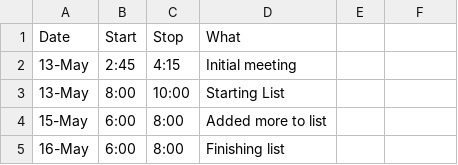
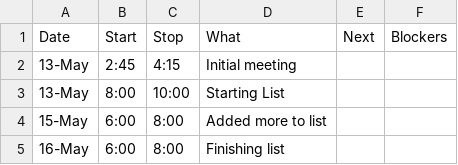
Before and after one commit to StoneyJackson/mothership, a CSV file: TimeLogs/Tony.csv, drawn as a sheet; only a part is shown; the diff names each change by its address in the sheet, - before the commit and + after, or states it on an @@ line.

Commit message:
Add next and blockers columns

```diff
--- a/TimeLogs/Tony.csv
+++ b/TimeLogs/Tony.csv
-E1: (empty)
+E1: Next
-F1: (empty)
+F1: Blockers
```
